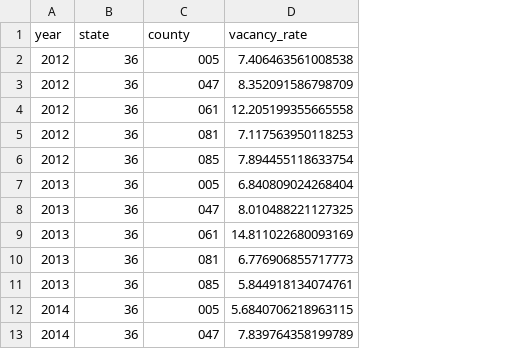
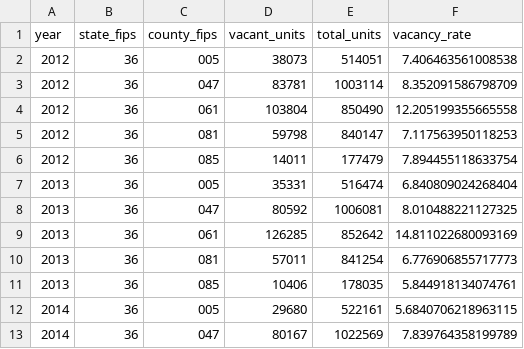
Before and after one commit to cfortiz/bootcamp-project-1, a CSV file: resources/vacancy_rates.csv, drawn as a sheet; only a part is shown; the diff names each change by its address in the sheet, - before the commit and + after, or states it on an @@ line.

Commit message:
Change code to compute vacancy rate.

```diff
--- a/resources/vacancy_rates.csv
+++ b/resources/vacancy_rates.csv
+column D (vacant_units), rows 2-13: 38073 | 83781 | 103804 | 59798 | 14011 | 35331 | 80592 | 126285 | 57011 | 10406 | 29680 | 80167
+column E (total_units), rows 2-13: 514051 | 1003114 | 850490 | 840147 | 177479 | 516474 | 1006081 | 852642 | 841254 | 178035 | 522161 | 1022569
-B1: state
+B1: state_fips
-C1: county
+C1: county_fips
```
Also changed, not shown: 2 other files.
